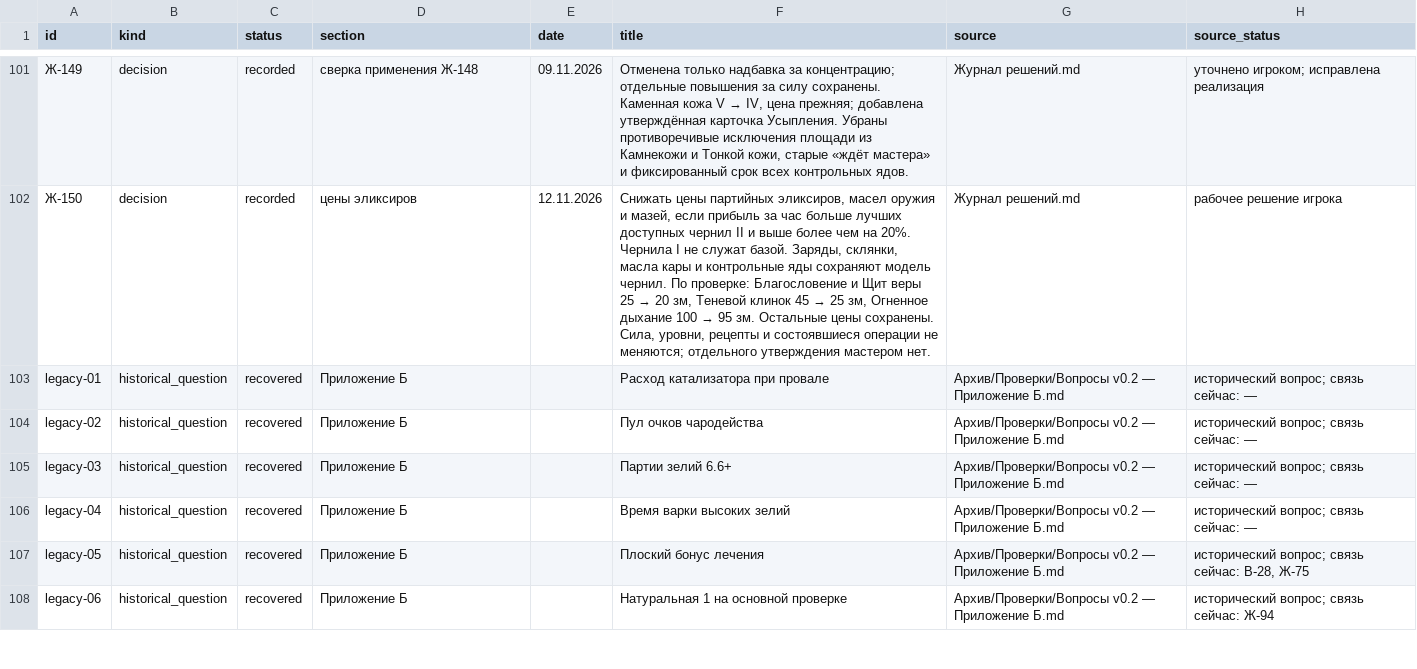
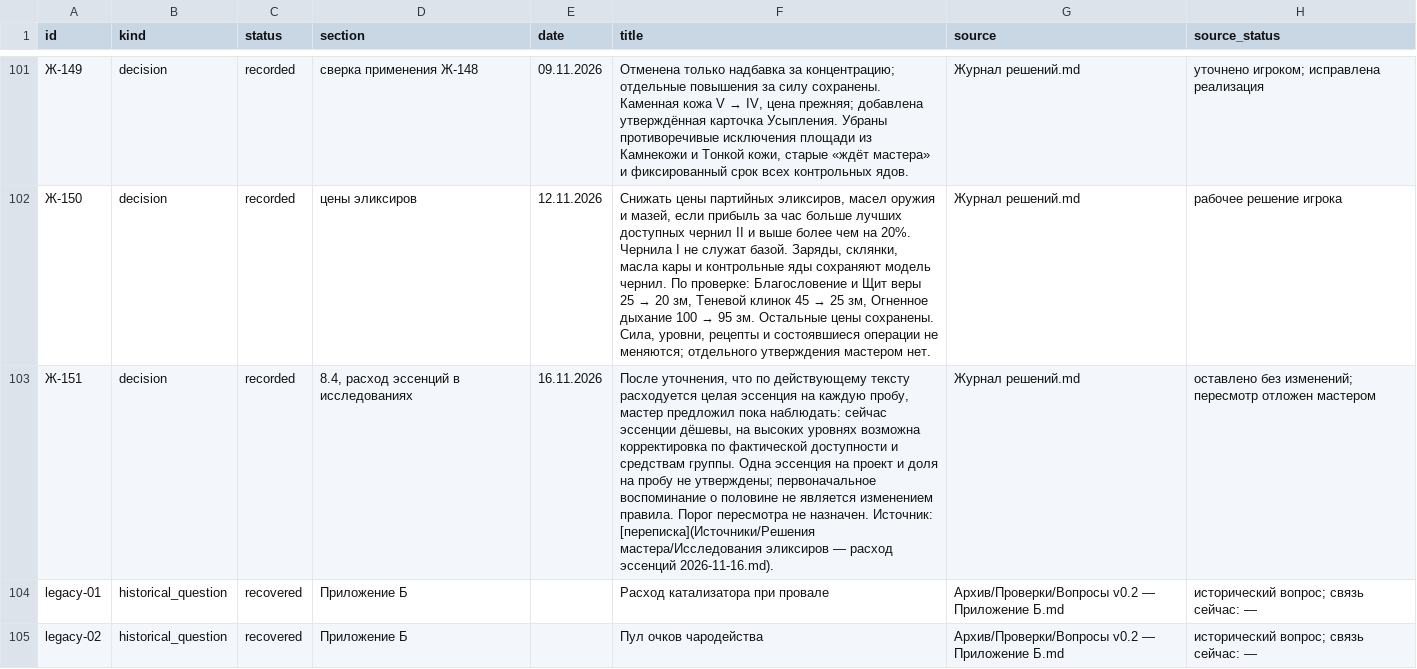
Before and after one commit to harana3737-dot/Alcemy, a CSV file: questions.csv, drawn as a sheet; only a part is shown, gaps mark what is left out; the shorter side is filled out with more unchanged rows; the diff names each change by its address in the sheet, - before the commit and + after, or states it on an @@ line.

Commit message:
Record deferred review of research essence consumption

```diff
--- a/questions.csv
+++ b/questions.csv
+row 103: Ж-151 | decision | recorded | 8.4, расход эссенций в исследованиях | 16.11.2026 | После уточнения, что по действующему тексту расходуется целая эссенция на каждую пробу, мастер предложил пока наблюдать: сейчас эссенции дёшевы, на высоких уровнях возможна корректировка по фактической доступности и средствам группы. Одна эссенция на проект и доля на пробу не утверждены; первоначальное воспоминание о половине не является изменением правила. Порог пересмотра не назначен. Источник: [переписка](Источники/Решения мастера/Исследования эликсиров — расход эссенций 2026-11-16.md). | Журнал решений.md | оставлено без изменений; пересмотр отложен мастером
```
Also changed, not shown: 7 other files.
